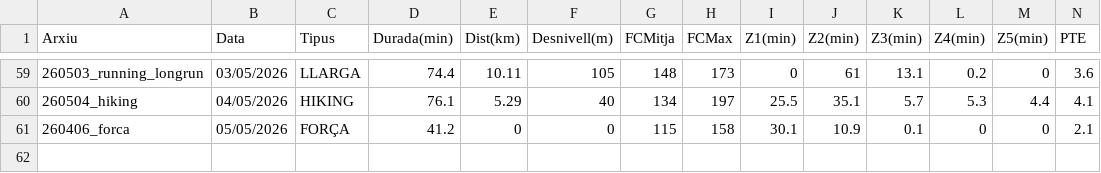
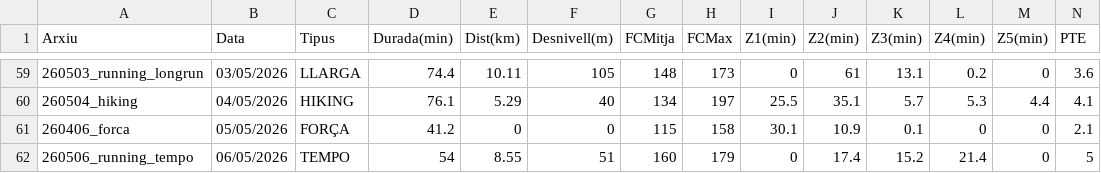
Before and after one commit to BIRPauSorrosal/suunto-coach-parser, a CSV file: docs/data/sessions.csv, drawn as a sheet; only a part is shown, gaps mark what is left out; rows hold the shown columns only; the diff names each change by its address in the sheet, - before the commit and + after, or states it on an @@ line.

Commit message:
[dashboard] Afegides 7/5/2026 sessions via uploader

```diff
--- a/docs/data/sessions.csv
+++ b/docs/data/sessions.csv
+row 62: 260506_running_tempo | 06/05/2026 | TEMPO | 54 | 8.55 | 51 | 160 | 179 | 0 | 17.4 | 15.2 | 21.4 | 0 | 5
```
